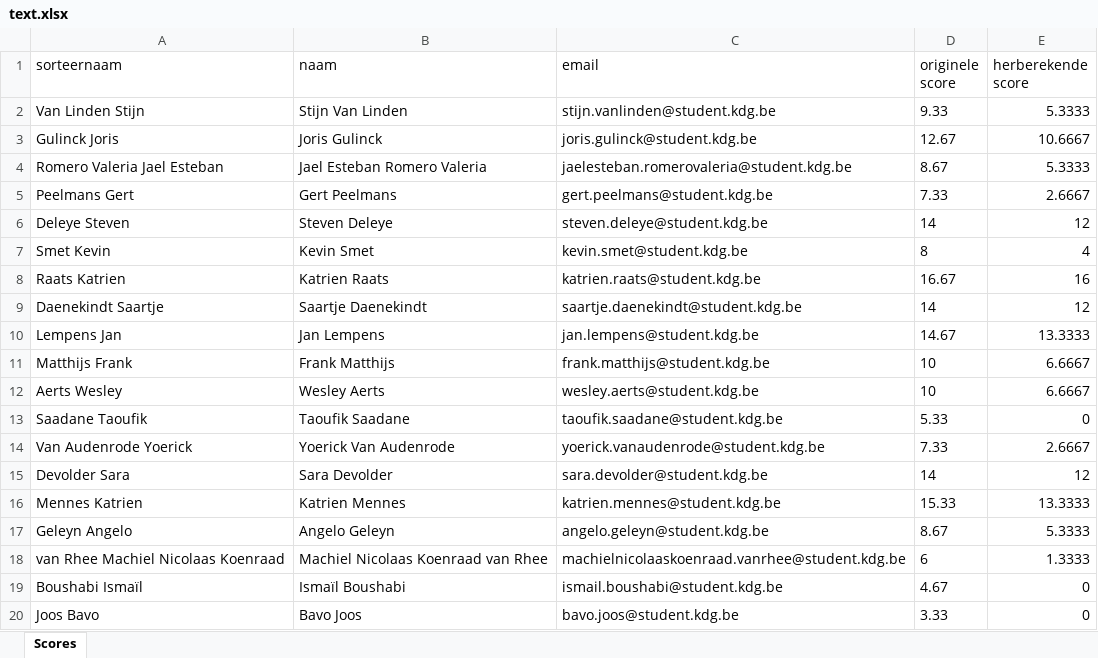
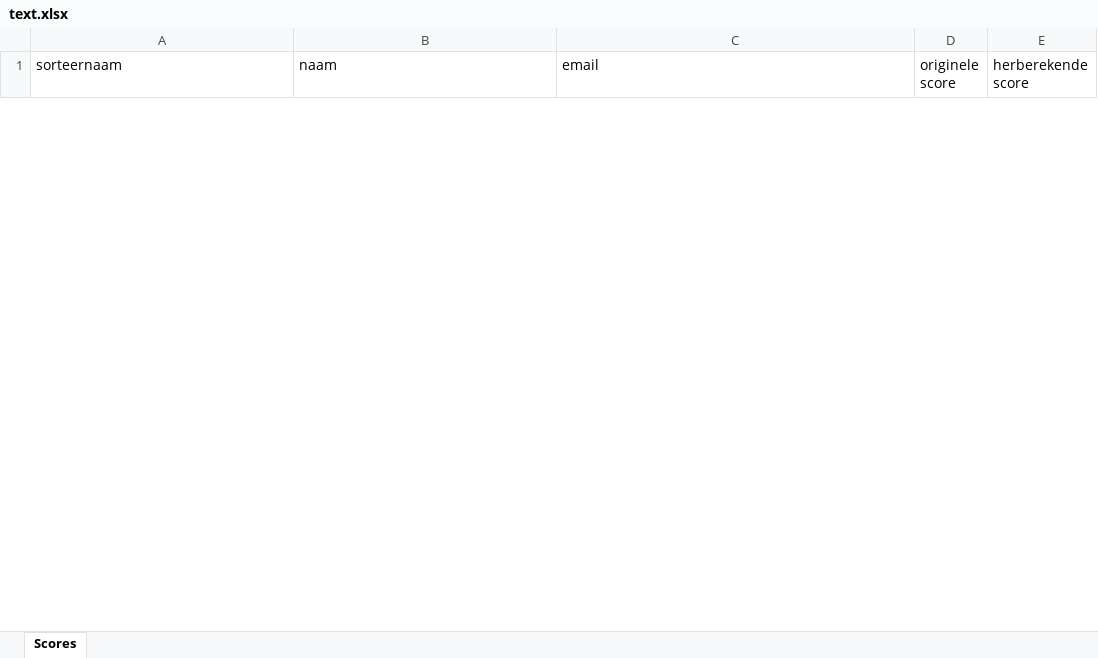
Before and after one commit to whuysmans/recalculatescores, an Excel workbook: text.xlsx, sheet Scores, drawn as a sheet; only a part is shown; values as stored, in another font and other column widths than the file's, no borders; removed rows and columns are numbered as before the commit, all else as after; the diff covers the shown part only; the diff names each change by its address in the sheet, - before the commit and + after, or states it on an @@ line.

```diff
--- a/text.xlsx (sheet Scores)
+++ b/text.xlsx (sheet Scores)
-row 2: Van Linden Stijn | Stijn Van Linden | stijn.vanlinden@student.kdg.be | 9.33 | 5.3333
-row 3: Gulinck Joris | Joris Gulinck | joris.gulinck@student.kdg.be | 12.67 | 10.6667
-row 4: Romero Valeria Jael Esteban | Jael Esteban Romero Valeria | jaelesteban.romerovaleria@student.kdg.be | 8.67 | 5.3333
-row 5: Peelmans Gert | Gert Peelmans | gert.peelmans@student.kdg.be | 7.33 | 2.6667
-row 6: Deleye Steven | Steven Deleye | steven.deleye@student.kdg.be | 14 | 12
-row 7: Smet Kevin | Kevin Smet | kevin.smet@student.kdg.be | 8 | 4
-row 8: Raats Katrien | Katrien Raats | katrien.raats@student.kdg.be | 16.67 | 16
-row 9: Daenekindt Saartje | Saartje Daenekindt | saartje.daenekindt@student.kdg.be | 14 | 12
-row 10: Lempens Jan | Jan Lempens | jan.lempens@student.kdg.be | 14.67 | 13.3333
-row 11: Matthijs Frank | Frank Matthijs | frank.matthijs@student.kdg.be | 10 | 6.6667
-row 12: Aerts Wesley | Wesley Aerts | wesley.aerts@student.kdg.be | 10 | 6.6667
-row 13: Saadane Taoufik | Taoufik Saadane | taoufik.saadane@student.kdg.be | 5.33 | 0
-row 14: Van Audenrode Yoerick | Yoerick Van Audenrode | yoerick.vanaudenrode@student.kdg.be | 7.33 | 2.6667
-row 15: Devolder Sara | Sara Devolder | sara.devolder@student.kdg.be | 14 | 12
-row 16: Mennes Katrien | Katrien Mennes | katrien.mennes@student.kdg.be | 15.33 | 13.3333
-row 17: Geleyn Angelo | Angelo Geleyn | angelo.geleyn@student.kdg.be | 8.67 | 5.3333
-row 18: van Rhee Machiel Nicolaas Koenraad | Machiel Nicolaas Koenraad van Rhee | machielnicolaaskoenraad.vanrhee@student.kdg.be | 6 | 1.3333
-row 19: Boushabi Ismaïl | Ismaïl Boushabi | ismail.boushabi@student.kdg.be | 4.67 | 0
-row 20: Joos Bavo | Bavo Joos | bavo.joos@student.kdg.be | 3.33 | 0
```
Also changed, not shown: 4 added rows and 20 removed rows elsewhere in this sheet, 5 other files.
